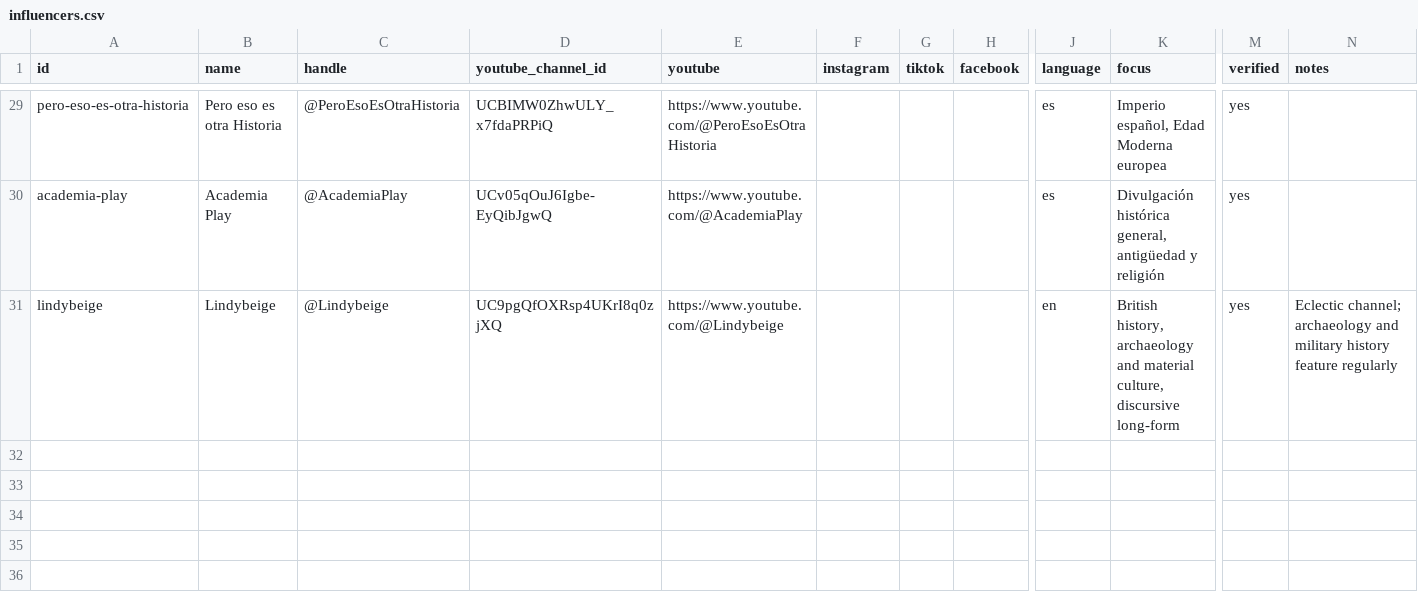
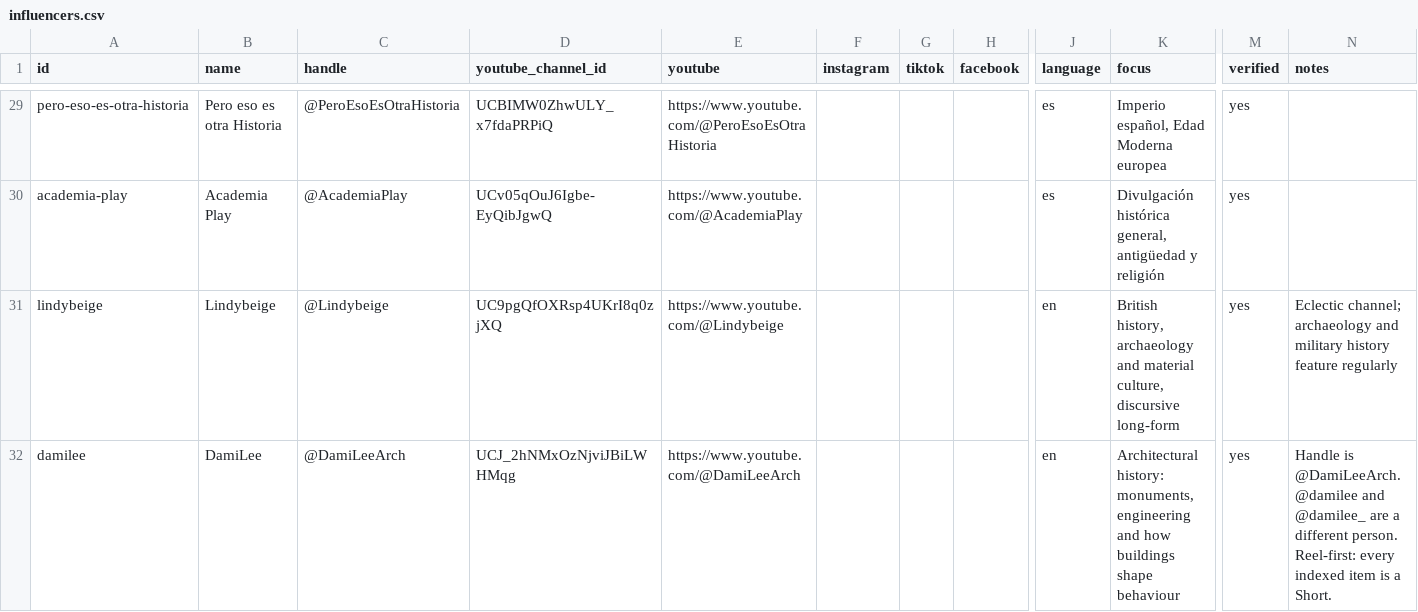
Before and after one commit to openhistorymap/creators, a CSV file: data/influencers.csv, drawn as a sheet; only a part is shown, gaps mark what is left out; rows hold the shown columns only; the diff names each change by its address in the sheet, - before the commit and + after, or states it on an @@ line.

```diff
--- a/data/influencers.csv
+++ b/data/influencers.csv
+row 32: damilee | DamiLee | @DamiLeeArch | UCJ_2hNMxOzNjviJBiLWHMqg | https://www.youtube.com/@DamiLeeArch |  |  |  | en | Architectural history: monuments, engineering and how buildings shape behaviour | yes | Handle is @DamiLeeArch. @damilee and @damilee_ are a different person. Reel-first: every indexed item is a Short.
```
Also changed, not shown: data/videos.csv.
